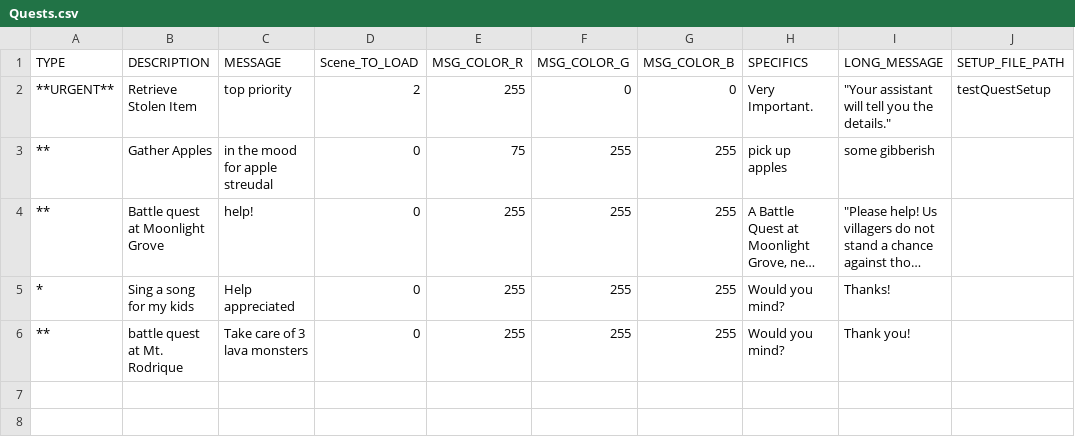
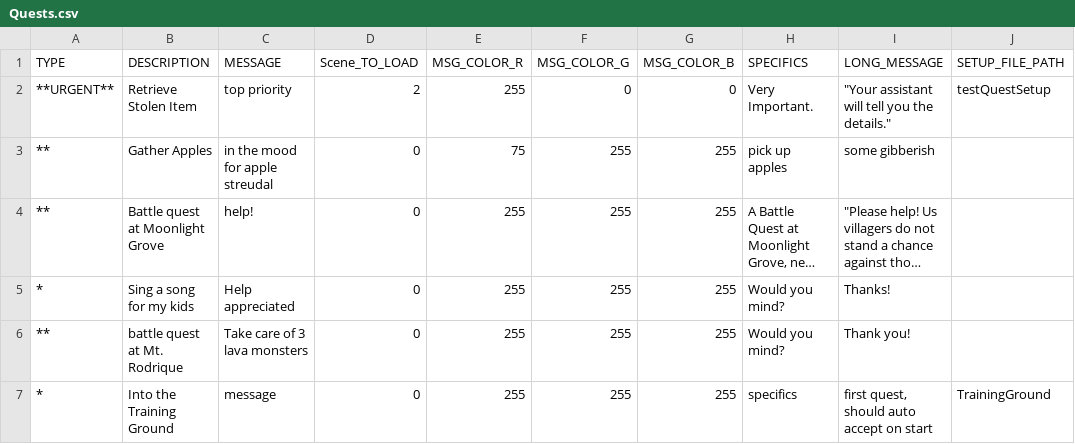
Before and after one commit to GillianYue/Bubbla, a CSV file: Assets/CSV/Quests.csv, drawn as a sheet; long unchanged cells end in …; the diff names each change by its address in the sheet, - before the commit and + after, or states it on an @@ line.

```diff
--- a/Assets/CSV/Quests.csv
+++ b/Assets/CSV/Quests.csv
+row 7: * | Into the Training Ground | message | 0 | 255 | 255 | 255 | specifics | first quest, should auto accept on start | TrainingGround
```
Also changed, not shown: 11 other files.
